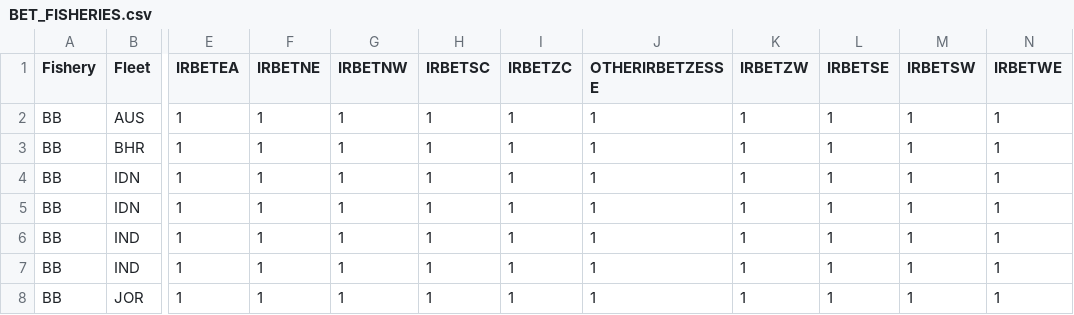
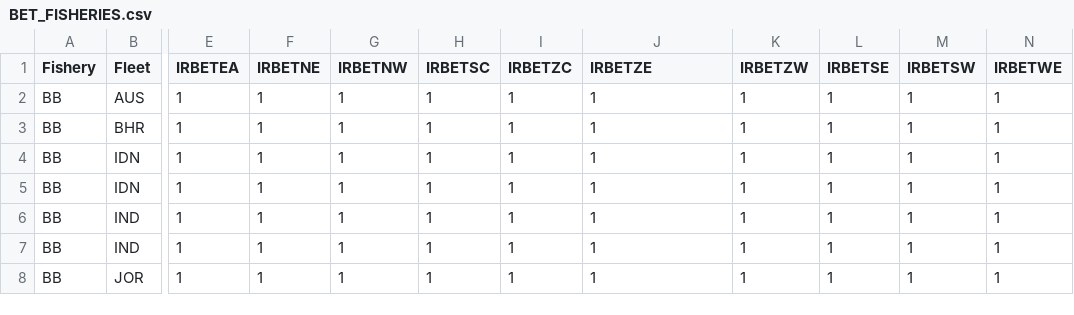
Before and after one commit to iotc-secretariat/iotc-core-assessments-inputs, a CSV file: species/BET/BET_FISHERIES.csv, drawn as a sheet; only a part is shown, gaps mark what is left out; the diff names each change by its address in the sheet, - before the commit and + after, or states it on an @@ line.

```diff
--- a/species/BET/BET_FISHERIES.csv
+++ b/species/BET/BET_FISHERIES.csv
-J1: OTHERIRBETZESSE
+J1: IRBETZE
```
Also changed, not shown: 2 other files.
